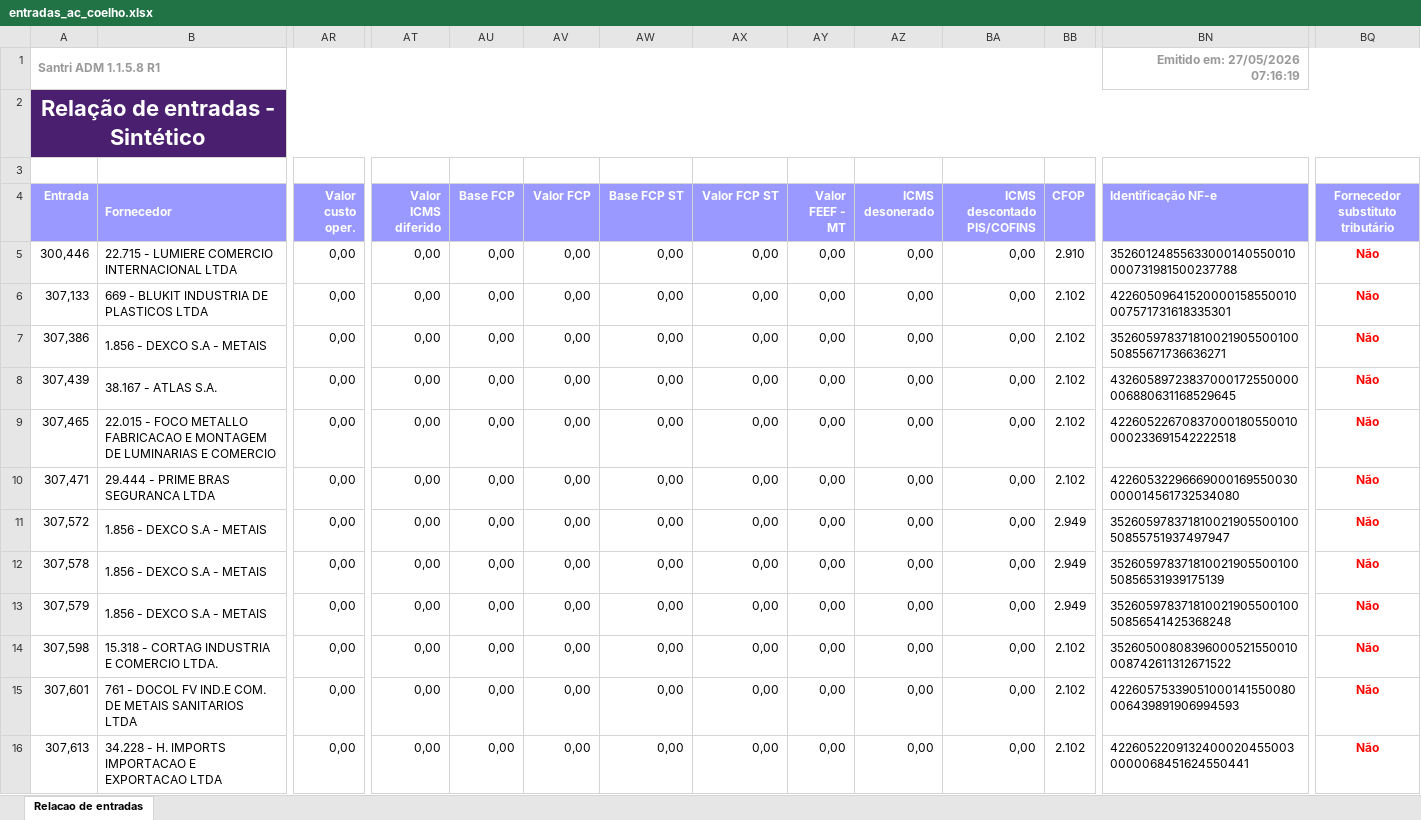
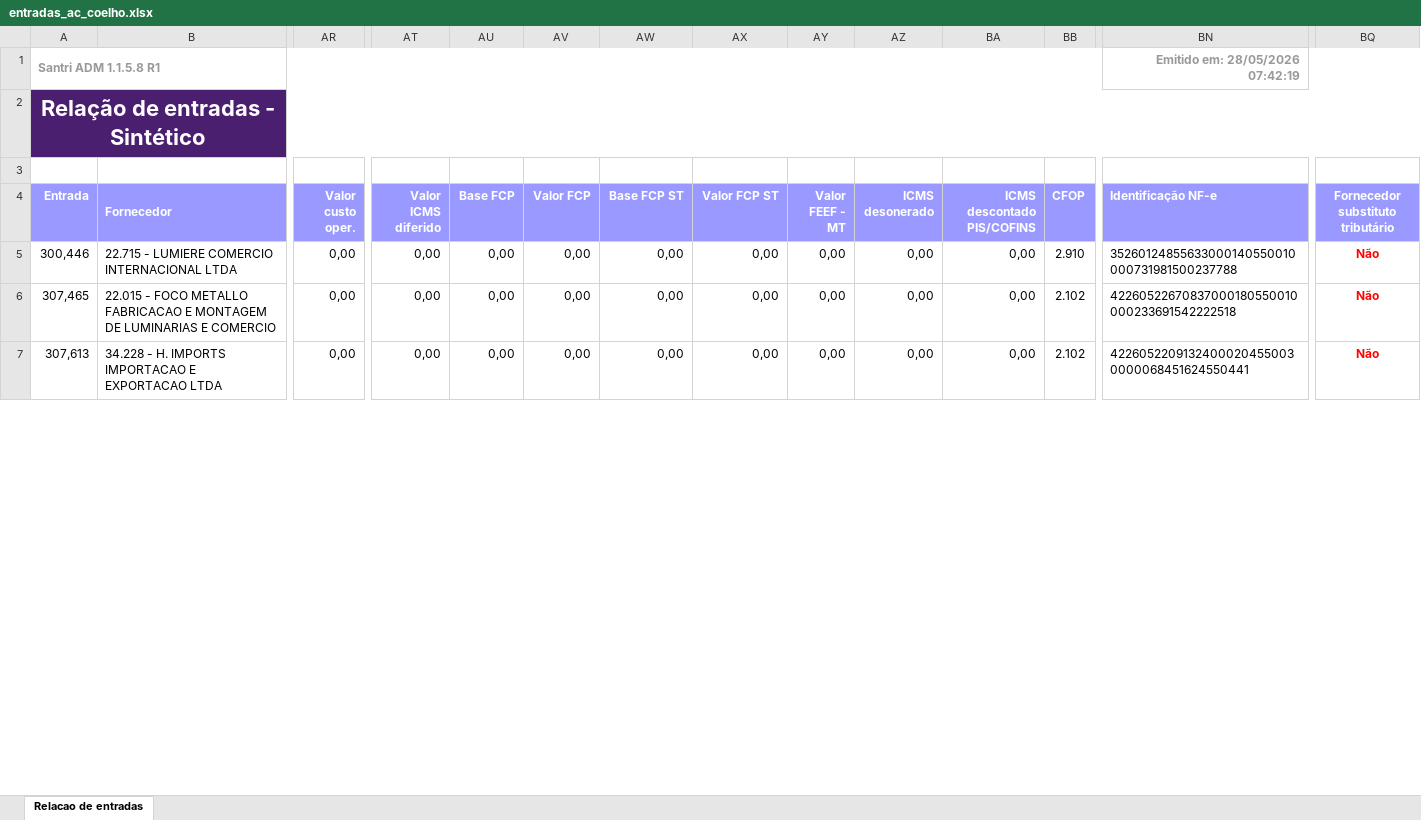
Before and after one commit to ShuuraBr/AGENDAMENTO, an Excel workbook: tratando_tabelas/ac_coelho/entradas_ac_coelho.xlsx, sheet Relacao de entradas, drawn as a sheet; only a part is shown, gaps mark what is left out; values as stored, in another font and other column widths than the file's, no borders; removed rows and columns are numbered as before the commit, all else as after; rows hold the shown columns only; the diff covers the shown part only; the diff names each change by its address in the sheet, - before the commit and + after, or states it on an @@ line.

```diff
--- a/tratando_tabelas/ac_coelho/entradas_ac_coelho.xlsx (sheet Relacao de entradas)
+++ b/tratando_tabelas/ac_coelho/entradas_ac_coelho.xlsx (sheet Relacao de entradas)
-BN1 (Identificação NF-e): Emitido em: 27/05/2026 07:16:19
+BN1 (Identificação NF-e): Emitido em: 28/05/2026 07:42:19
-row 6: 307,133 | 669 - BLUKIT INDUSTRIA DE PLASTICOS LTDA | 0,00 | 0,00 | 0,00 | 0,00 | 0,00 | 0,00 | 0,00 | 0,00 | 0,00 | 2.102 | 42260509641520000158550010007571731618335301 | Não
-row 7: 307,386 | 1.856 - DEXCO S.A - METAIS | 0,00 | 0,00 | 0,00 | 0,00 | 0,00 | 0,00 | 0,00 | 0,00 | 0,00 | 2.102 | 35260597837181002190550010050855671736636271 | Não
-row 8: 307,439 | 38.167 - ATLAS S.A. | 0,00 | 0,00 | 0,00 | 0,00 | 0,00 | 0,00 | 0,00 | 0,00 | 0,00 | 2.102 | 43260589723837000172550000006880631168529645 | Não
-row 10: 307,471 | 29.444 - PRIME BRAS SEGURANCA LTDA | 0,00 | 0,00 | 0,00 | 0,00 | 0,00 | 0,00 | 0,00 | 0,00 | 0,00 | 2.102 | 42260532296669000169550030000014561732534080 | Não
-row 11: 307,572 | 1.856 - DEXCO S.A - METAIS | 0,00 | 0,00 | 0,00 | 0,00 | 0,00 | 0,00 | 0,00 | 0,00 | 0,00 | 2.949 | 35260597837181002190550010050855751937497947 | Não
-row 12: 307,578 | 1.856 - DEXCO S.A - METAIS | 0,00 | 0,00 | 0,00 | 0,00 | 0,00 | 0,00 | 0,00 | 0,00 | 0,00 | 2.949 | 35260597837181002190550010050856531939175139 | Não
-row 13: 307,579 | 1.856 - DEXCO S.A - METAIS | 0,00 | 0,00 | 0,00 | 0,00 | 0,00 | 0,00 | 0,00 | 0,00 | 0,00 | 2.949 | 35260597837181002190550010050856541425368248 | Não
-row 14: 307,598 | 15.318 - CORTAG INDUSTRIA E COMERCIO LTDA. | 0,00 | 0,00 | 0,00 | 0,00 | 0,00 | 0,00 | 0,00 | 0,00 | 0,00 | 2.102 | 35260500808396000521550010008742611312671522 | Não
-row 15: 307,601 | 761 - DOCOL FV IND.E COM. DE METAIS SANITARIOS LTDA | 0,00 | 0,00 | 0,00 | 0,00 | 0,00 | 0,00 | 0,00 | 0,00 | 0,00 | 2.102 | 42260575339051000141550080006439891906994593 | Não
```
Also changed, not shown: 19 added rows, 8 removed rows and 2 edited cells elsewhere in this sheet, backend/uploads/importacao-relatorio/entradas_lojas.xlsx, tratando_tabelas/finitura/entradas_finitura.xlsx, 6 other files.
